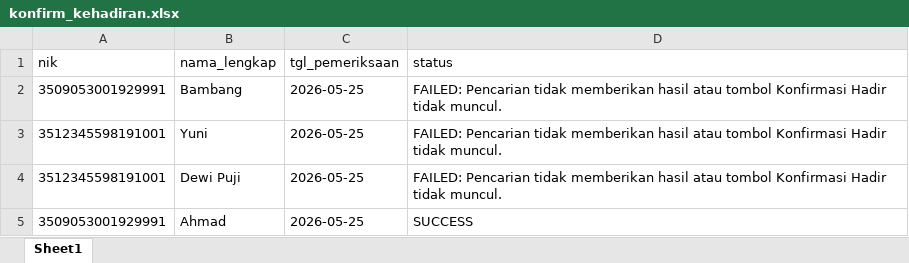
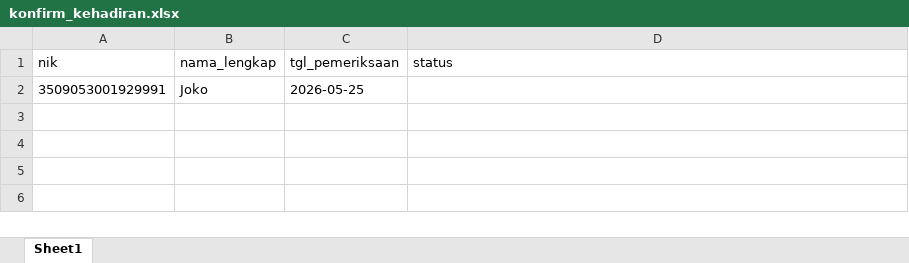
Before and after one commit to stywn93/ckg-helper, an Excel workbook: konfirm_kehadiran.xlsx, sheet Sheet1, drawn as a sheet; values as stored, in another font and other column widths than the file's, no borders; the diff names each change by its address in the sheet, - before the commit and + after, or states it on an @@ line.

```diff
--- a/konfirm_kehadiran.xlsx (sheet Sheet1)
+++ b/konfirm_kehadiran.xlsx (sheet Sheet1)
-B2 (nama_lengkap): Bambang
+B2 (nama_lengkap): Joko
-D2 (status): FAILED: Pencarian tidak memberikan hasil atau tombol Konfirmasi Hadir tidak muncul.
+D2 (status): (empty)
-row 3: 3512345598191001 | Yuni | 2026-05-25 | FAILED: Pencarian tidak memberikan hasil atau tombol Konfirmasi Hadir tidak muncul.
-row 4: 3512345598191001 | Dewi Puji | 2026-05-25 | FAILED: Pencarian tidak memberikan hasil atau tombol Konfirmasi Hadir tidak muncul.
-row 5: 3509053001929991 | Ahmad | 2026-05-25 | SUCCESS
```
Also changed, not shown: 1 other file.
